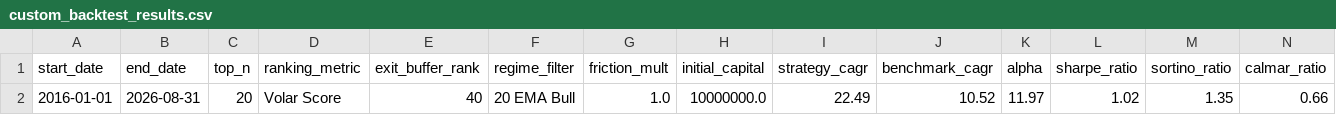
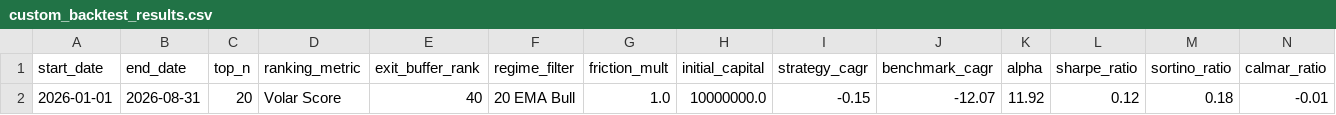
Before and after one commit to Afylx01/MIP, a CSV file: reports/custom_backtest_results.csv, drawn as a sheet; only a part is shown; removed rows and columns are numbered as before the commit, all else as after; rows hold the shown columns only; the diff names each change by its address in the sheet, - before the commit and + after, or states it on an @@ line.

```diff
--- a/reports/custom_backtest_results.csv
+++ b/reports/custom_backtest_results.csv
-row 2: 2016-01-01 | 2026-08-31 | 20 | Volar Score | 40 | 20 EMA Bull | 1.0 | 10000000.0 | 22.49 | 10.52 | 11.97 | 1.02 | 1.35 | 0.66
+row 2: 2026-01-01 | 2026-08-31 | 20 | Volar Score | 40 | 20 EMA Bull | 1.0 | 10000000.0 | -0.15 | -12.07 | 11.92 | 0.12 | 0.18 | -0.01
```
Also changed, not shown: deliverables/phase_8/data_csv/screener_output_live.csv, 24 other files.
